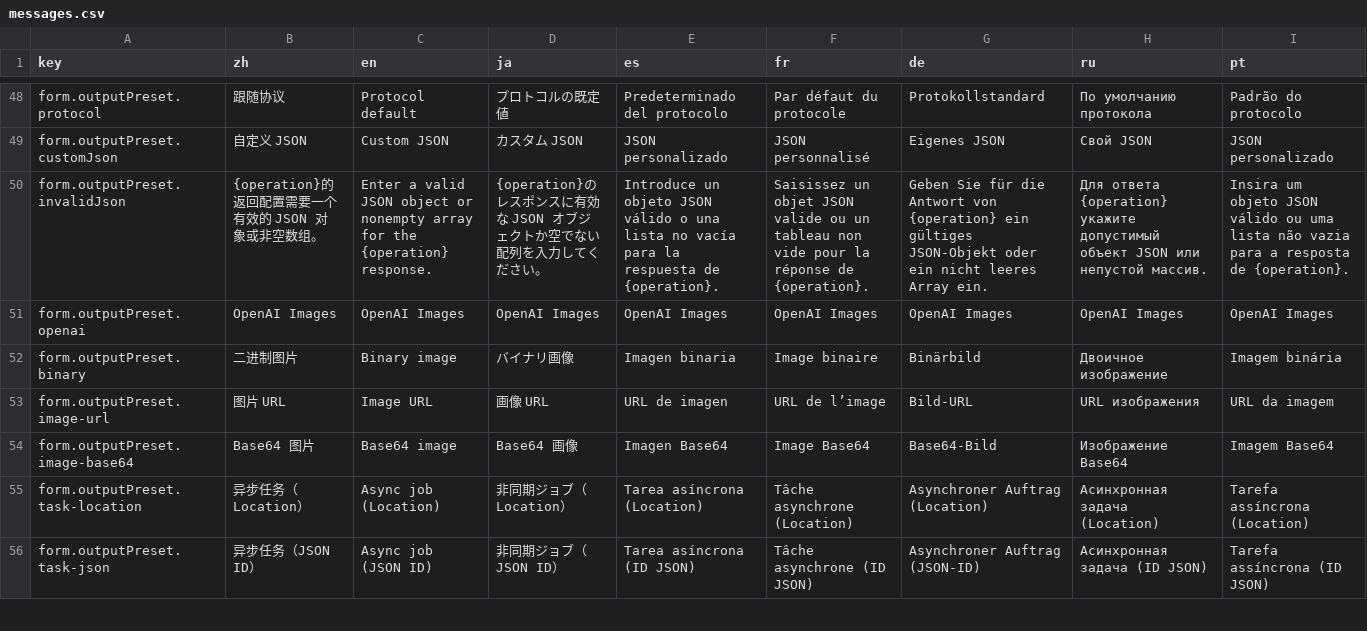
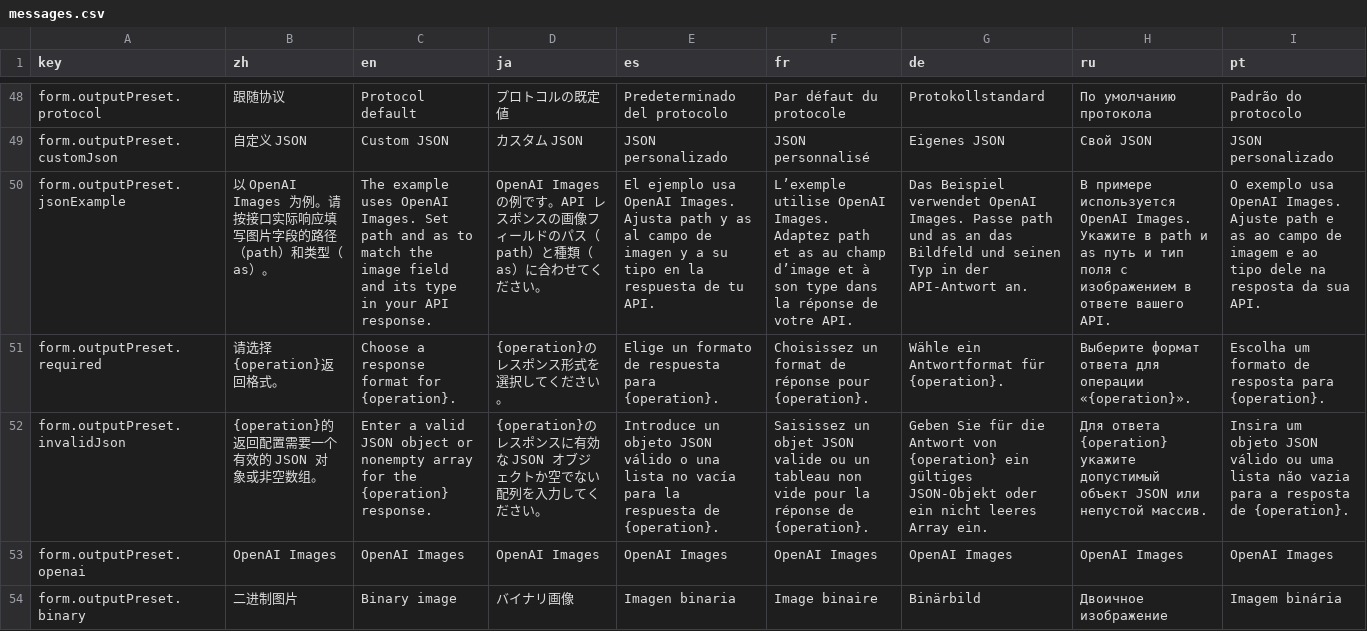
Before and after one commit to CM-Silence/dsh-mo-image, a CSV file: locale/messages.csv, drawn as a sheet; only a part is shown, gaps mark what is left out; the shorter side is filled out with more unchanged rows; the diff names each change by its address in the sheet, - before the commit and + after, or states it on an @@ line.

```diff
--- a/locale/messages.csv
+++ b/locale/messages.csv
+row 50: form.outputPreset.jsonExample | 以 OpenAI Images 为例。请按接口实际响应填写图片字段的路径（path）和类型（as）。 | The example uses OpenAI Images. Set path and as to match the image field and its type in your API response. | OpenAI Images の例です。API レスポンスの画像フィールドのパス（path）と種類（as）に合わせてください。 | El ejemplo usa OpenAI Images. Ajusta path y as al campo de imagen y a su tipo en la respuesta de tu API. | L’exemple utilise OpenAI Images. Adaptez path et as au champ d’image et à son type dans la réponse de votre API. | Das Beispiel verwendet OpenAI Images. Passe path und as an das Bildfeld und seinen Typ in der API-Antwort an. | В примере используется OpenAI Images. Укажите в path и as путь и тип поля с изображением в ответе вашего API. | O exemplo usa OpenAI Images. Ajuste path e as ao campo de imagem e ao tipo dele na resposta da sua API.
+row 51: form.outputPreset.required | 请选择{operation}返回格式。 | Choose a response format for {operation}. | {operation}のレスポンス形式を選択してください。 | Elige un formato de respuesta para {operation}. | Choisissez un format de réponse pour {operation}. | Wähle ein Antwortformat für {operation}. | Выберите формат ответа для операции «{operation}». | Escolha um formato de resposta para {operation}.
```
Also changed, not shown: 5 other files.
